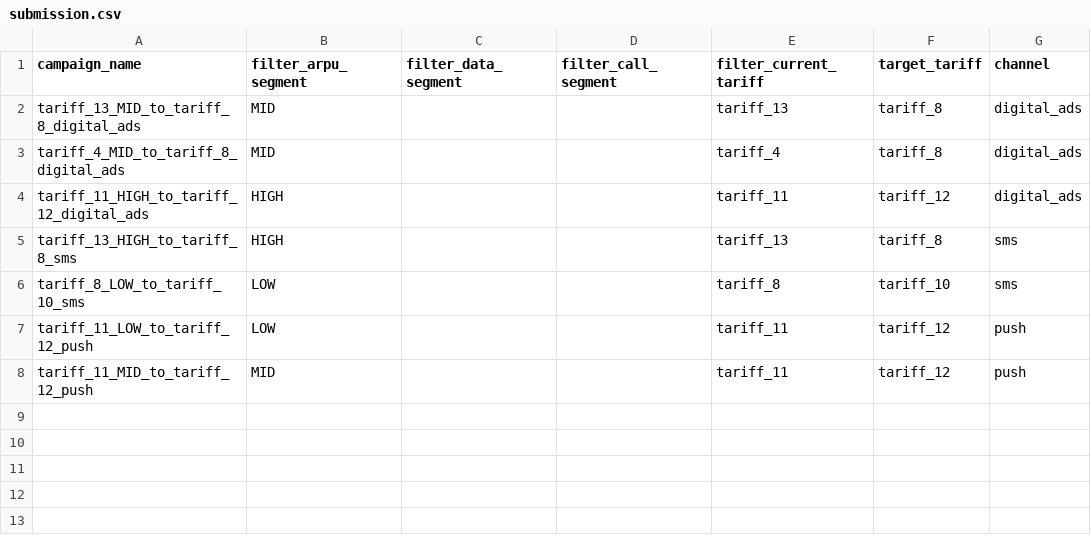
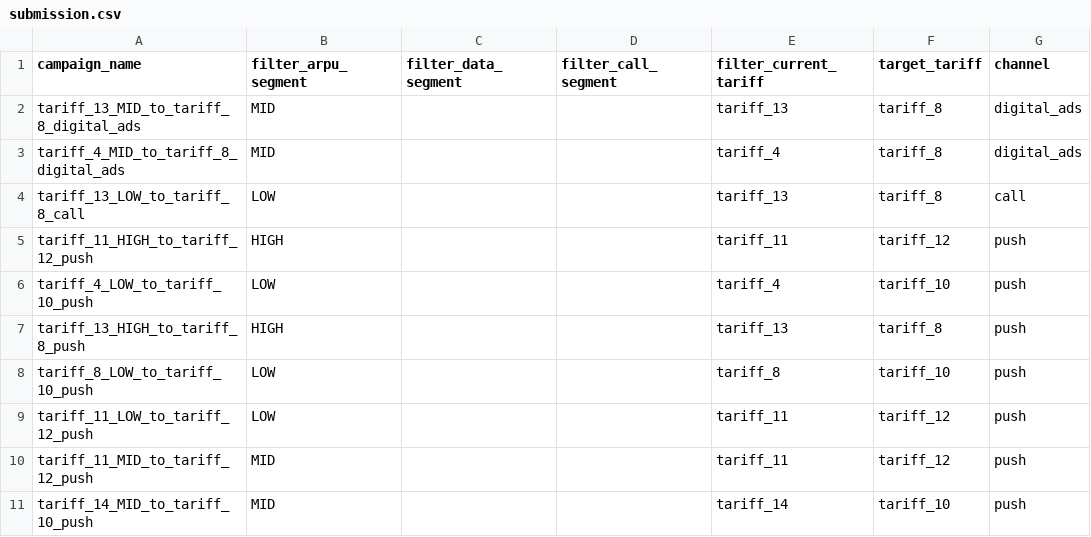
Before and after one commit to BAITC-Hacks/hack-64deed8a-0817-team, a CSV file: submission.csv, drawn as a sheet.

Commit message:
v4: spend leftover pilots screening unexplored cells (V4_SCREEN_LEFTOVER on)
Gap analysis vs the oracle plan (baseline seed 0, 3.26M vs 4.99M): ~1.9M of
oracle value sat in cells never piloted (tariff_13/LOW, tariff_12/MID,
tariff_4/LOW, tariff_14/LOW, tariff_12/LOW) while 5 of 20 pilots went unused;
~0.5M in one wrong-target cell; reach/money were essentially filled.
Change: after the re-check pass, remaining pilots screen the next-best
unexplored cells (any cell able to host one pilot, >= 150 customers), same
prior x size x ARPU ranking. First 15 pilots unchanged.

Benchmark median / worst / positive, before -> after:
baseline 3,174,855/1,417,064/10 -> 3,541,278/1,759,226/10
arpu x0.5 1,130,432/338,443/10 -> 1,338,946/709,821/10
arpu x1.5 4,951,321/4,287,720/10 -> 5,396,619/4,935,557/10
row rand  3,392,892/2,291,684/10 -> 3,654,359/2,803,758/10
flip 20%  2,070,185/109,542/10  -> 2,488,809/604,754/10
conv x0.5 1,130,432/338,443/10  -> 1,338,946/709,821/10
Wins median 6/6, worst better 6/6, 10/10 everywhere; 71% of oracle on
baseline. Bundle rebuilt (standalone identical per seed); submission.csv
regenerated without OPENAI_API_KEY.

```diff
--- a/submission.csv
+++ b/submission.csv
@@ -3,6 +3,9 @@ tariff_13_MID_to_tariff_8_digital_ads,MID,,,tariff_13,tariff_8,digital_ads
 tariff_4_MID_to_tariff_8_digital_ads,MID,,,tariff_4,tariff_8,digital_ads
-tariff_11_HIGH_to_tariff_12_digital_ads,HIGH,,,tariff_11,tariff_12,digital_ads
-tariff_13_HIGH_to_tariff_8_sms,HIGH,,,tariff_13,tariff_8,sms
-tariff_8_LOW_to_tariff_10_sms,LOW,,,tariff_8,tariff_10,sms
+tariff_13_LOW_to_tariff_8_call,LOW,,,tariff_13,tariff_8,call
+tariff_11_HIGH_to_tariff_12_push,HIGH,,,tariff_11,tariff_12,push
+tariff_4_LOW_to_tariff_10_push,LOW,,,tariff_4,tariff_10,push
+tariff_13_HIGH_to_tariff_8_push,HIGH,,,tariff_13,tariff_8,push
+tariff_8_LOW_to_tariff_10_push,LOW,,,tariff_8,tariff_10,push
 tariff_11_LOW_to_tariff_12_push,LOW,,,tariff_11,tariff_12,push
 tariff_11_MID_to_tariff_12_push,MID,,,tariff_11,tariff_12,push
+tariff_14_MID_to_tariff_10_push,MID,,,tariff_14,tariff_10,push
```
Also changed, not shown: 2 other files.
